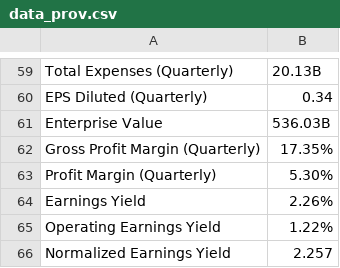
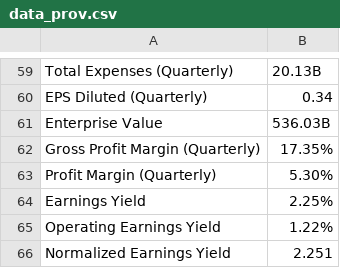
Before and after one commit to Gfotero/web-scraping-project-tutorial, a CSV file: src/data_prov.csv, drawn as a sheet; only a part is shown, gaps mark what is left out.

```diff
--- a/src/data_prov.csv
+++ b/src/data_prov.csv
@@ -329,9 +329,9 @@ Profit Margin (Quarterly),"
                             "
-Earnings Yield,"
-
-
-                                        2.26%
-
-
-                            "
+Earnings Yield,"
+
+
+                                        2.25%
+
+
+                            "
 Operating Earnings Yield,"
@@ -343,8 +343,8 @@ Operating Earnings Yield,"
                             "
-Normalized Earnings Yield,"
-
-
-                                        2.257
-
-
-                            "
+Normalized Earnings Yield,"
+
+
+                                        2.251
+
+
+                            "
```
Also changed, not shown: src/tabla_3.csv, 2 other files.
